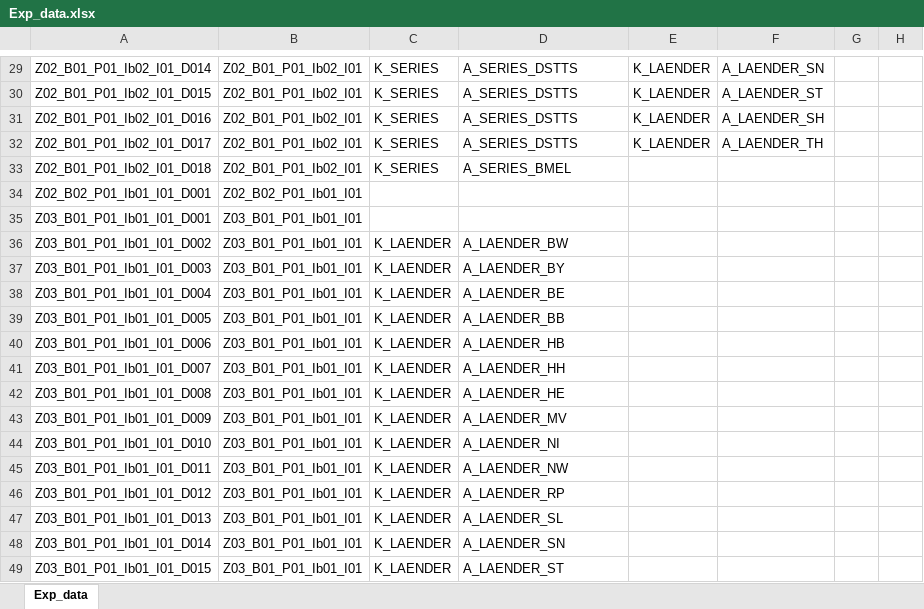
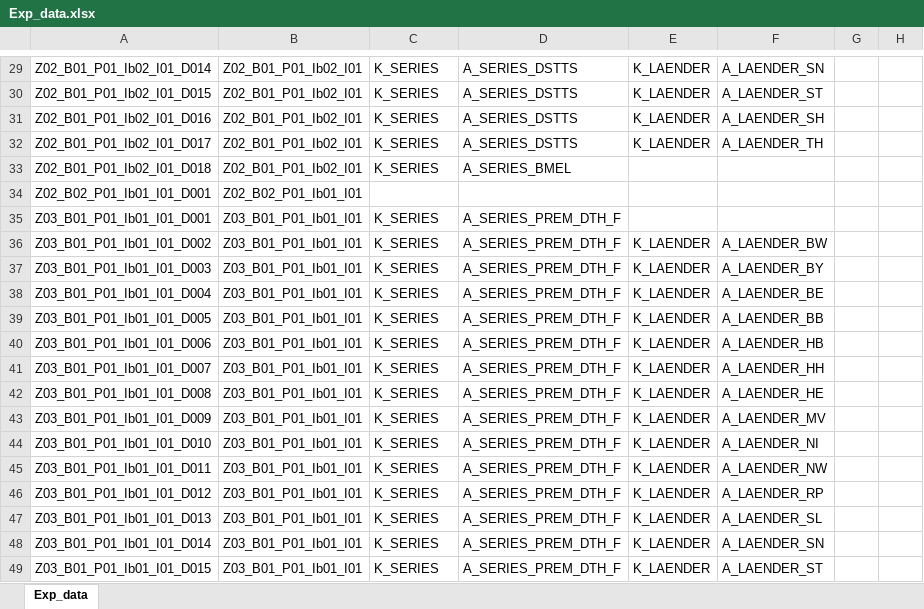
Before and after one commit to DnsUpgradeEnvironment/transfer, an Excel workbook: Exp_data.xlsx, sheet Exp_data, drawn as a sheet; only a part is shown, gaps mark what is left out; values as stored, in another font and other column widths than the file's, no borders; the diff covers the shown part only; the diff names each change by its address in the sheet, - before the commit and + after, or states it on an @@ line.

```diff
--- a/Exp_data.xlsx (sheet Exp_data)
+++ b/Exp_data.xlsx (sheet Exp_data)
-C35: (empty)
+C35: K_SERIES
-D35: (empty)
+D35: A_SERIES_PREM_DTH_F
-C36:C49: K_LAENDER
+C36:C49: K_SERIES
-D36: A_LAENDER_BW
+D36: A_SERIES_PREM_DTH_F
-E36:E49: (empty)
+E36:E49: K_LAENDER
-F36: (empty)
+F36: A_LAENDER_BW
-D37: A_LAENDER_BY
+D37: A_SERIES_PREM_DTH_F
-F37: (empty)
+F37: A_LAENDER_BY
-D38: A_LAENDER_BE
+D38: A_SERIES_PREM_DTH_F
-F38: (empty)
+F38: A_LAENDER_BE
-D39: A_LAENDER_BB
+D39: A_SERIES_PREM_DTH_F
-F39: (empty)
+F39: A_LAENDER_BB
-D40: A_LAENDER_HB
+D40: A_SERIES_PREM_DTH_F
-F40: (empty)
+F40: A_LAENDER_HB
-D41: A_LAENDER_HH
+D41: A_SERIES_PREM_DTH_F
-F41: (empty)
+F41: A_LAENDER_HH
-D42: A_LAENDER_HE
+D42: A_SERIES_PREM_DTH_F
-F42: (empty)
+F42: A_LAENDER_HE
-D43: A_LAENDER_MV
+D43: A_SERIES_PREM_DTH_F
-F43: (empty)
+F43: A_LAENDER_MV
-D44: A_LAENDER_NI
+D44: A_SERIES_PREM_DTH_F
-F44: (empty)
+F44: A_LAENDER_NI
-D45: A_LAENDER_NW
+D45: A_SERIES_PREM_DTH_F
-F45: (empty)
+F45: A_LAENDER_NW
-D46: A_LAENDER_RP
+D46: A_SERIES_PREM_DTH_F
-F46: (empty)
+F46: A_LAENDER_RP
-D47: A_LAENDER_SL
+D47: A_SERIES_PREM_DTH_F
-F47: (empty)
+F47: A_LAENDER_SL
-D48: A_LAENDER_SN
+D48: A_SERIES_PREM_DTH_F
-F48: (empty)
+F48: A_LAENDER_SN
-D49: A_LAENDER_ST
+D49: A_SERIES_PREM_DTH_F
-F49: (empty)
+F49: A_LAENDER_ST
```
Also changed, not shown: 74 edited cells elsewhere in this sheet, Dic_Abkürzungen.xlsx, Dic_Disagg_Ausprägungen.xlsx, 6 other files.
